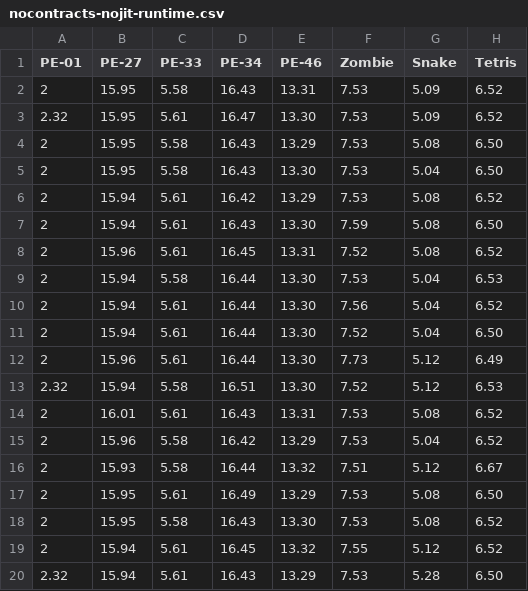
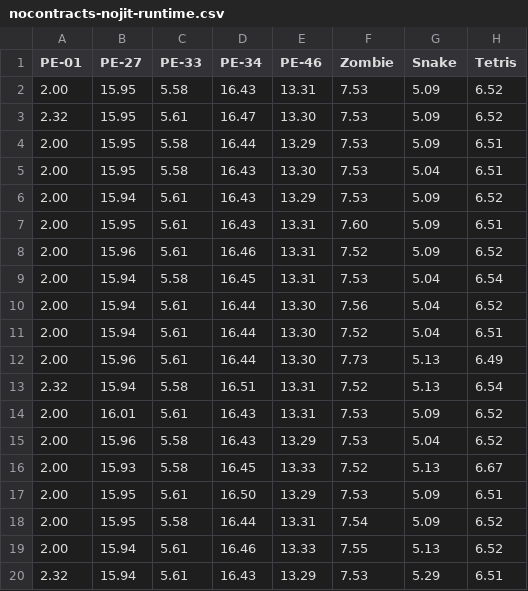
Before and after one commit to LeifAndersen/experimental-methods-in-pl, a CSV file: results/round-1/summary/data/nocontracts-nojit-runtime.csv, drawn as a sheet; only a part is shown; the diff covers the shown part only.

```diff
--- a/results/round-1/summary/data/nocontracts-nojit-runtime.csv
+++ b/results/round-1/summary/data/nocontracts-nojit-runtime.csv
@@ -1,20 +1,20 @@
 PE-01,PE-27,PE-33,PE-34,PE-46,Zombie,Snake,Tetris
-2,15.95,5.58,16.43,13.31,7.53,5.09,6.52
+2.00,15.95,5.58,16.43,13.31,7.53,5.09,6.52
 2.32,15.95,5.61,16.47,13.30,7.53,5.09,6.52
-2,15.95,5.58,16.43,13.29,7.53,5.08,6.50
-2,15.95,5.58,16.43,13.30,7.53,5.04,6.50
-2,15.94,5.61,16.42,13.29,7.53,5.08,6.52
-2,15.94,5.61,16.43,13.30,7.59,5.08,6.50
-2,15.96,5.61,16.45,13.31,7.52,5.08,6.52
-2,15.94,5.58,16.44,13.30,7.53,5.04,6.53
-2,15.94,5.61,16.44,13.30,7.56,5.04,6.52
-2,15.94,5.61,16.44,13.30,7.52,5.04,6.50
-2,15.96,5.61,16.44,13.30,7.73,5.12,6.49
-2.32,15.94,5.58,16.51,13.30,7.52,5.12,6.53
-2,16.01,5.61,16.43,13.31,7.53,5.08,6.52
-2,15.96,5.58,16.42,13.29,7.53,5.04,6.52
-2,15.93,5.58,16.44,13.32,7.51,5.12,6.67
-2,15.95,5.61,16.49,13.29,7.53,5.08,6.50
-2,15.95,5.58,16.43,13.30,7.53,5.08,6.52
-2,15.94,5.61,16.45,13.32,7.55,5.12,6.52
-2.32,15.94,5.61,16.43,13.29,7.53,5.28,6.50
+2.00,15.95,5.58,16.44,13.29,7.53,5.09,6.51
+2.00,15.95,5.58,16.43,13.30,7.53,5.04,6.51
+2.00,15.94,5.61,16.43,13.29,7.53,5.09,6.52
+2.00,15.95,5.61,16.43,13.31,7.60,5.09,6.51
+2.00,15.96,5.61,16.46,13.31,7.52,5.09,6.52
+2.00,15.94,5.58,16.45,13.31,7.53,5.04,6.54
+2.00,15.94,5.61,16.44,13.30,7.56,5.04,6.52
+2.00,15.94,5.61,16.44,13.30,7.52,5.04,6.51
+2.00,15.96,5.61,16.44,13.30,7.73,5.13,6.49
+2.32,15.94,5.58,16.51,13.31,7.52,5.13,6.54
+2.00,16.01,5.61,16.43,13.31,7.53,5.09,6.52
+2.00,15.96,5.58,16.43,13.29,7.53,5.04,6.52
+2.00,15.93,5.58,16.45,13.33,7.52,5.13,6.67
+2.00,15.95,5.61,16.50,13.29,7.53,5.09,6.51
+2.00,15.95,5.58,16.44,13.31,7.54,5.09,6.52
+2.00,15.94,5.61,16.46,13.33,7.55,5.13,6.52
+2.32,15.94,5.61,16.43,13.29,7.53,5.29,6.51
```
Also changed, not shown: 3 added rows, 3 removed rows and 24 edited cells elsewhere in this file, results/round-1/summary/data/contracts-jit-runtime.csv, results/round-1/summary/data/contracts-jit-speedup.csv, 3 other files.
